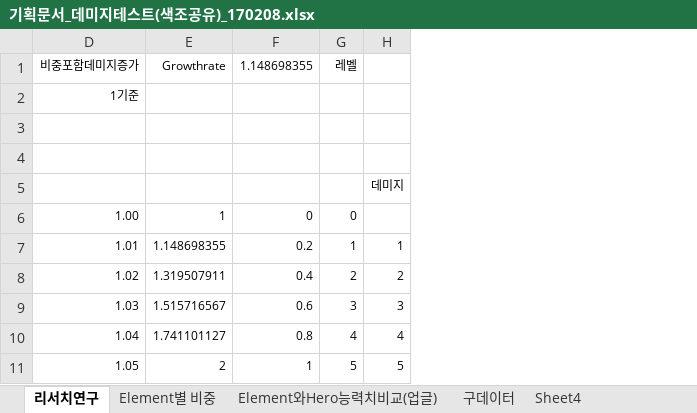
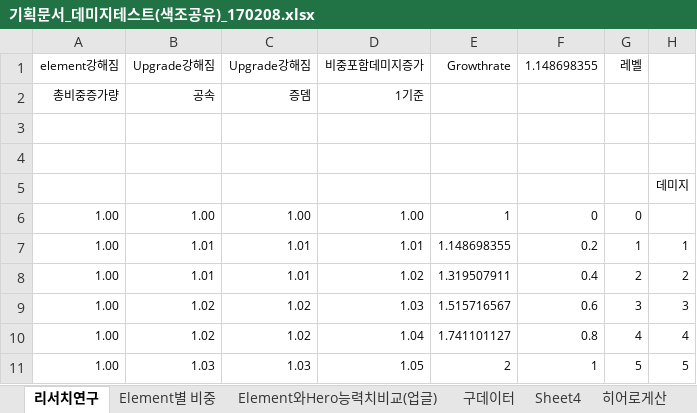
Before and after one commit to LEEJAEHAN/SexyBack, an Excel workbook: Doc/기획문서_데미지테스트(색조공유)_170208.xlsx, sheet 리서치연구, drawn as a sheet; only a part is shown; values as stored, in another font and other column widths than the file's, no borders; charts and pictures and conditional formats not drawn; the diff names each change by its address in the sheet, - before the commit and + after, or states it on an @@ line.

```diff
--- a/Doc/기획문서_데미지테스트(색조공유)_170208.xlsx (sheet 리서치연구)
+++ b/Doc/기획문서_데미지테스트(색조공유)_170208.xlsx (sheet 리서치연구)
+sheet tab: 히어로게산
@@ column A (element강해짐) unhidden, rows 2-11: 총비중증가량 |  |  |  | 1.00 | 1.00 | 1.00 | 1.00 | 1.00 | 1.00 @@
@@ column B (Upgrade강해짐) unhidden, rows 2-11: 공속 |  |  |  | 1.00 | 1.01 | 1.01 | 1.02 | 1.02 | 1.03 @@
@@ column C (Upgrade강해짐) unhidden, rows 2-11: 증뎀 |  |  |  | 1.00 | 1.01 | 1.01 | 1.02 | 1.02 | 1.03 @@
```
Also changed, not shown: sheet Sheet4, charts or pictures, Doc/XmlDataDocument.xlsx, 3 other files.
